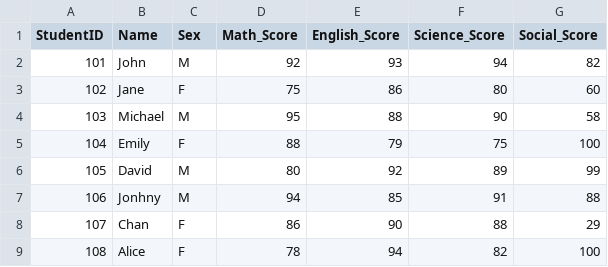
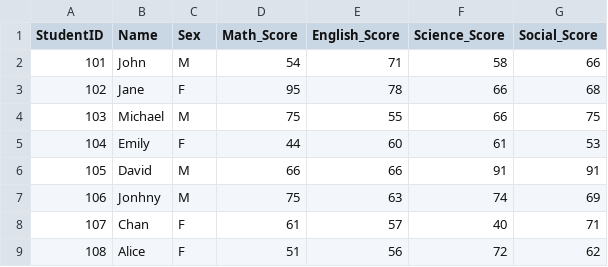
Before and after one commit to SokatiKEO2/CSB-AUPPStudentLabs, a CSV file: Data/old_semester.csv, drawn as a sheet; only a part is shown; the diff covers the shown part only.

```diff
--- a/Data/old_semester.csv
+++ b/Data/old_semester.csv
@@ -1,9 +1,9 @@
 StudentID,Name,Sex,Math_Score,English_Score,Science_Score,Social_Score
-101,John,M,92,93,94,82
-102,Jane,F,75,86,80,60
-103,Michael,M,95,88,90,58
-104,Emily,F,88,79,75,100
-105,David,M,80,92,89,99
-106,Jonhny,M,94,85,91,88
-107,Chan,F,86,90,88,29
-108,Alice,F,78,94,82,100
+101,John,M,54,71,58,66
+102,Jane,F,95,78,66,68
+103,Michael,M,75,55,66,75
+104,Emily,F,44,60,61,53
+105,David,M,66,66,91,91
+106,Jonhny,M,75,63,74,69
+107,Chan,F,61,57,40,71
+108,Alice,F,51,56,72,62
```
Also changed, not shown: 48 edited cells elsewhere in this file, 2 other files.
